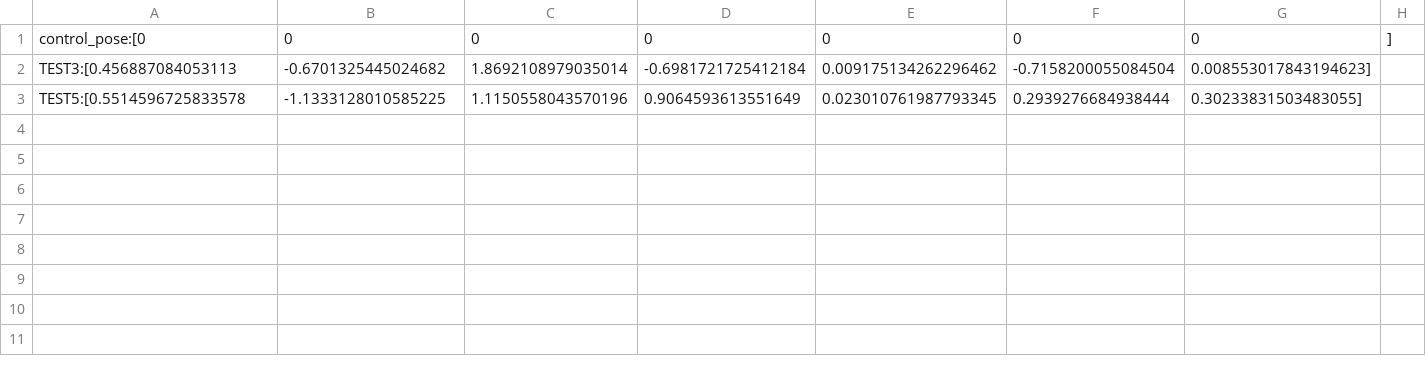
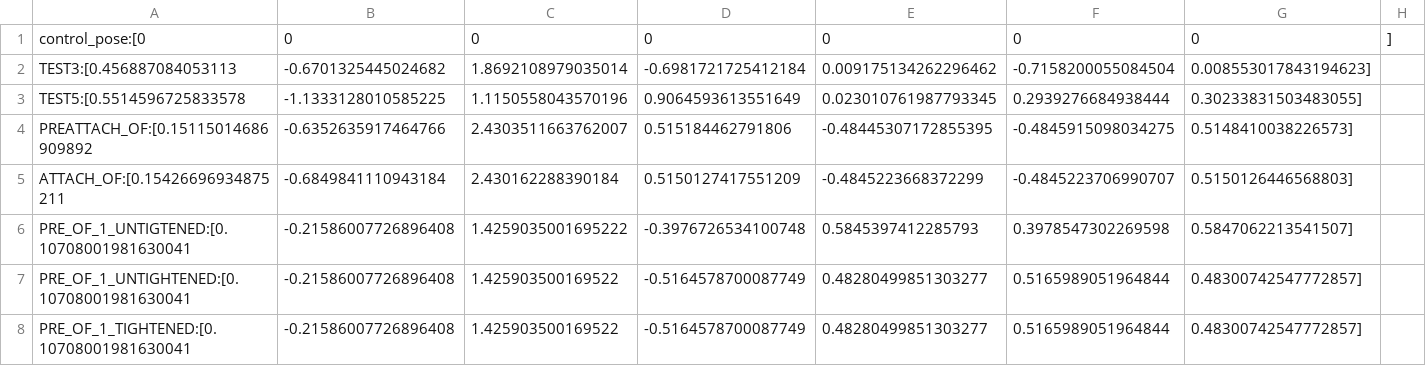
Before and after one commit to sequenceplanner/ros1_unification_2019, a CSV file: poses/ur_TARS_tcp_poses.csv, drawn as a sheet.

```diff
--- a/poses/ur_TARS_tcp_poses.csv
+++ b/poses/ur_TARS_tcp_poses.csv
@@ -3 +3,6 @@ TEST3:[0.456887084053113, -0.6701325445024682, 1.8692108979035014, -0.6981721725
 TEST5:[0.5514596725833578, -1.1333128010585225, 1.1150558043570196, 0.9064593613551649, 0.023010761987793345, 0.2939276684938444, 0.30233831503483055]
+PREATTACH_OF:[0.15115014686909892, -0.6352635917464766, 2.4303511663762007, 0.515184462791806, -0.48445307172855395, -0.4845915098034275, 0.5148410038226573]
+ATTACH_OF:[0.15426696934875211, -0.6849841110943184, 2.430162288390184, 0.5150127417551209, -0.4845223668372299, -0.4845223706990707, 0.5150126446568803]
+PRE_OF_1_UNTIGTENED:[0.10708001981630041, -0.21586007726896408, 1.4259035001695222, -0.3976726534100748, 0.5845397412285793, 0.3978547302269598, 0.5847062213541507]
+PRE_OF_1_UNTIGHTENED:[0.10708001981630041, -0.21586007726896408, 1.425903500169522, -0.5164578700087749, 0.48280499851303277, 0.5165989051964844, 0.48300742547772857]
+PRE_OF_1_TIGHTENED:[0.10708001981630041, -0.21586007726896408, 1.425903500169522, -0.5164578700087749, 0.48280499851303277, 0.5165989051964844, 0.48300742547772857]
```
Also changed, not shown: 6 other files.
